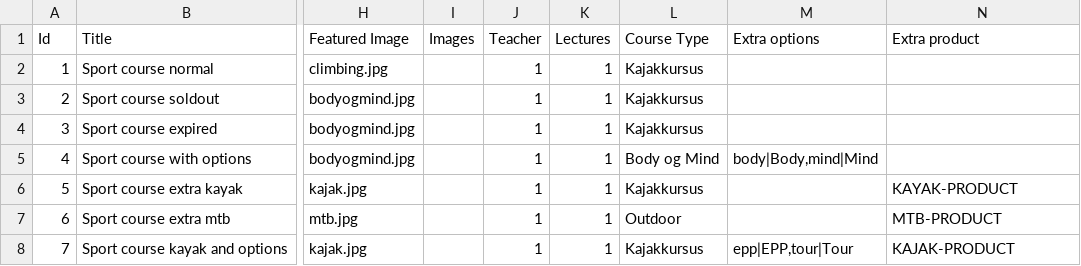
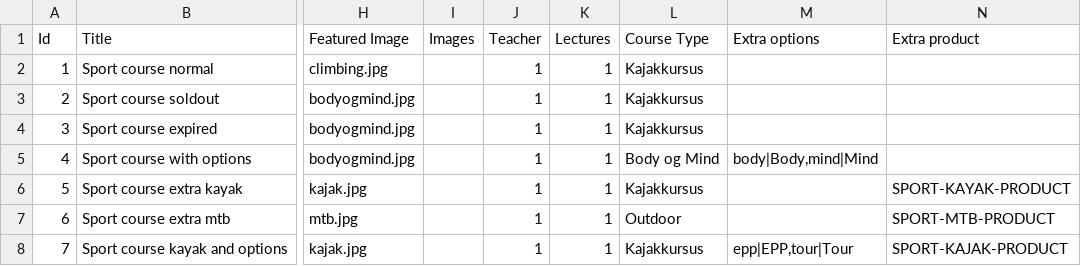
Before and after one commit to vih/vih_short_course_sport, a CSV file: import/short_course_sport_nodes.csv, drawn as a sheet; only a part is shown, gaps mark what is left out; the diff names each change by its address in the sheet, - before the commit and + after, or states it on an @@ line.

```diff
--- a/import/short_course_sport_nodes.csv
+++ b/import/short_course_sport_nodes.csv
-N6 (Extra product): KAYAK-PRODUCT
+N6 (Extra product): SPORT-KAYAK-PRODUCT
-N7 (Extra product): MTB-PRODUCT
+N7 (Extra product): SPORT-MTB-PRODUCT
-N8 (Extra product): KAJAK-PRODUCT
+N8 (Extra product): SPORT-KAJAK-PRODUCT
```
Also changed, not shown: 1 other file.
